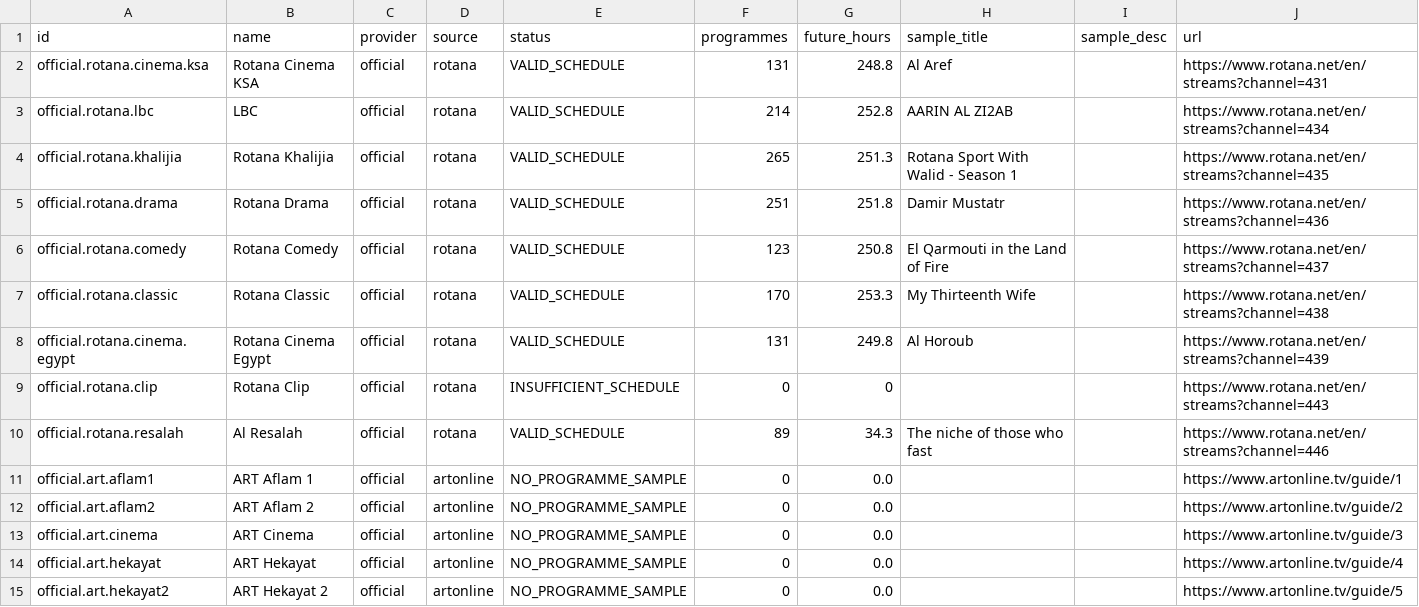
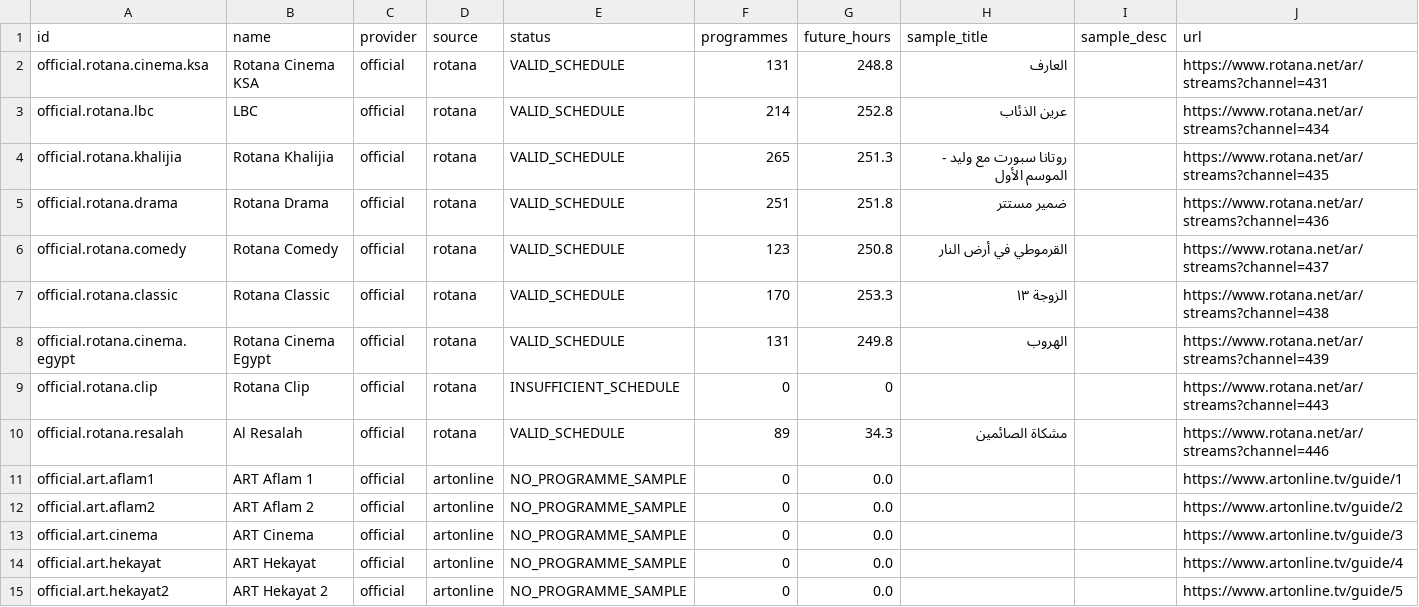
Before and after one commit to wacayoub/EPG-Scrapers, a CSV file: reports/rotana-art-programmes.csv, drawn as a sheet.

```diff
--- a/reports/rotana-art-programmes.csv
+++ b/reports/rotana-art-programmes.csv
@@ -1,11 +1,11 @@
 id,name,provider,source,status,programmes,future_hours,sample_title,sample_desc,url
-official.rotana.cinema.ksa,Rotana Cinema KSA,official,rotana,VALID_SCHEDULE,131,248.8,Al Aref,,https://www.rotana.net/en/streams?channel=431
-official.rotana.lbc,LBC,official,rotana,VALID_SCHEDULE,214,252.8,AARIN AL ZI2AB,,https://www.rotana.net/en/streams?channel=434
-official.rotana.khalijia,Rotana Khalijia,official,rotana,VALID_SCHEDULE,265,251.3,Rotana Sport With Walid - Season 1,,https://www.rotana.net/en/streams?channel=435
-official.rotana.drama,Rotana Drama,official,rotana,VALID_SCHEDULE,251,251.8,Damir Mustatr,,https://www.rotana.net/en/streams?channel=436
-official.rotana.comedy,Rotana Comedy,official,rotana,VALID_SCHEDULE,123,250.8,El Qarmouti in the Land of Fire,,https://www.rotana.net/en/streams?channel=437
-official.rotana.classic,Rotana Classic,official,rotana,VALID_SCHEDULE,170,253.3,My Thirteenth Wife,,https://www.rotana.net/en/streams?channel=438
-official.rotana.cinema.egypt,Rotana Cinema Egypt,official,rotana,VALID_SCHEDULE,131,249.8,Al Horoub,,https://www.rotana.net/en/streams?channel=439
-official.rotana.clip,Rotana Clip,official,rotana,INSUFFICIENT_SCHEDULE,0,0,,,https://www.rotana.net/en/streams?channel=443
-official.rotana.resalah,Al Resalah,official,rotana,VALID_SCHEDULE,89,34.3,The niche of those who fast,,https://www.rotana.net/en/streams?channel=446
+official.rotana.cinema.ksa,Rotana Cinema KSA,official,rotana,VALID_SCHEDULE,131,248.8,العارف,,https://www.rotana.net/ar/streams?channel=431
+official.rotana.lbc,LBC,official,rotana,VALID_SCHEDULE,214,252.8,عرين الذئاب,,https://www.rotana.net/ar/streams?channel=434
+official.rotana.khalijia,Rotana Khalijia,official,rotana,VALID_SCHEDULE,265,251.3,روتانا سبورت مع وليد - الموسم الأول,,https://www.rotana.net/ar/streams?channel=435
+official.rotana.drama,Rotana Drama,official,rotana,VALID_SCHEDULE,251,251.8,ضمير مستتر,,https://www.rotana.net/ar/streams?channel=436
+official.rotana.comedy,Rotana Comedy,official,rotana,VALID_SCHEDULE,123,250.8,القرموطي في أرض النار,,https://www.rotana.net/ar/streams?channel=437
+official.rotana.classic,Rotana Classic,official,rotana,VALID_SCHEDULE,170,253.3,الزوجة ١٣,,https://www.rotana.net/ar/streams?channel=438
+official.rotana.cinema.egypt,Rotana Cinema Egypt,official,rotana,VALID_SCHEDULE,131,249.8,الهروب,,https://www.rotana.net/ar/streams?channel=439
+official.rotana.clip,Rotana Clip,official,rotana,INSUFFICIENT_SCHEDULE,0,0,,,https://www.rotana.net/ar/streams?channel=443
+official.rotana.resalah,Al Resalah,official,rotana,VALID_SCHEDULE,89,34.3,مشكاة الصائمين,,https://www.rotana.net/ar/streams?channel=446
 official.art.aflam1,ART Aflam 1,official,artonline,NO_PROGRAMME_SAMPLE,0,0.0,,,https://www.artonline.tv/guide/1
```
Also changed, not shown: 1 other file.
